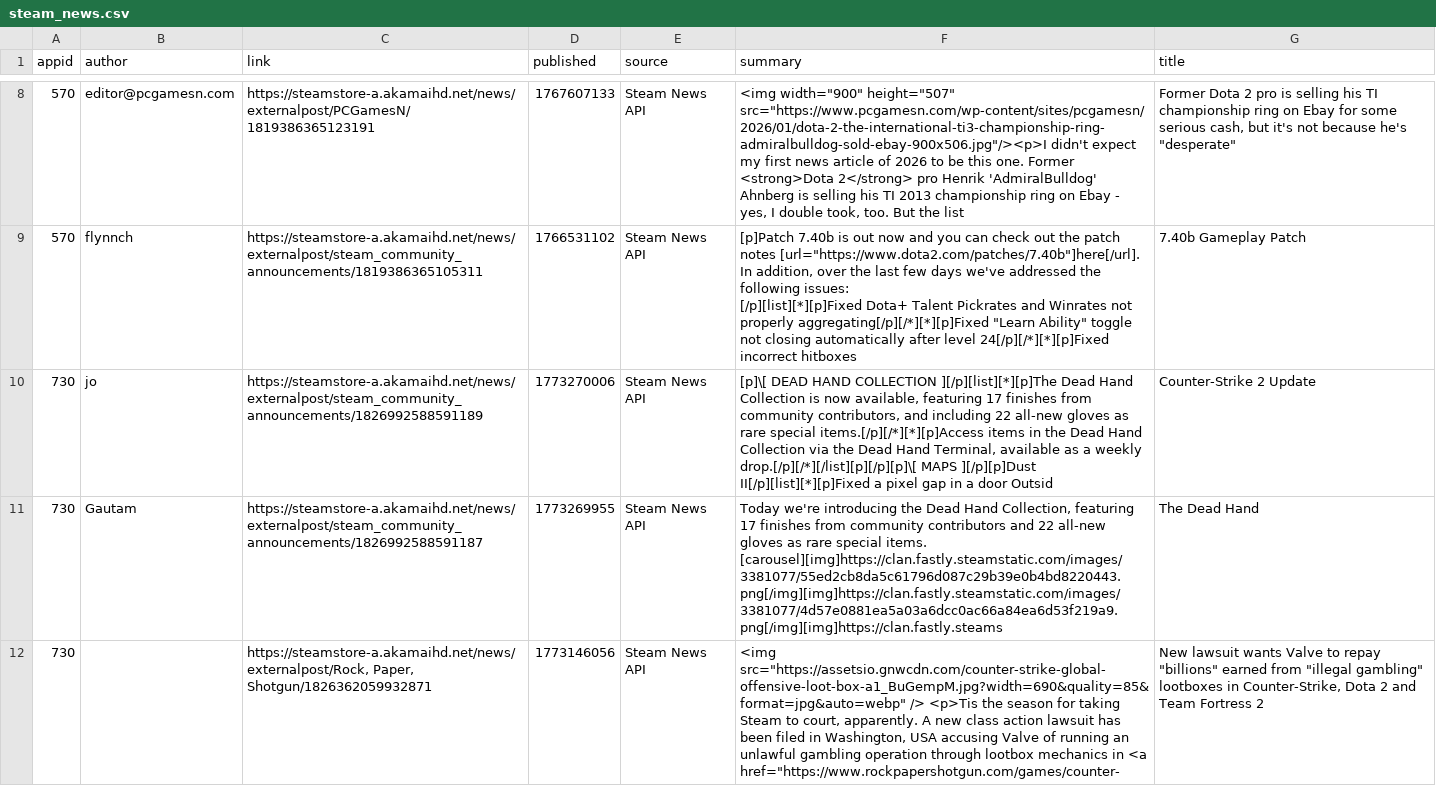
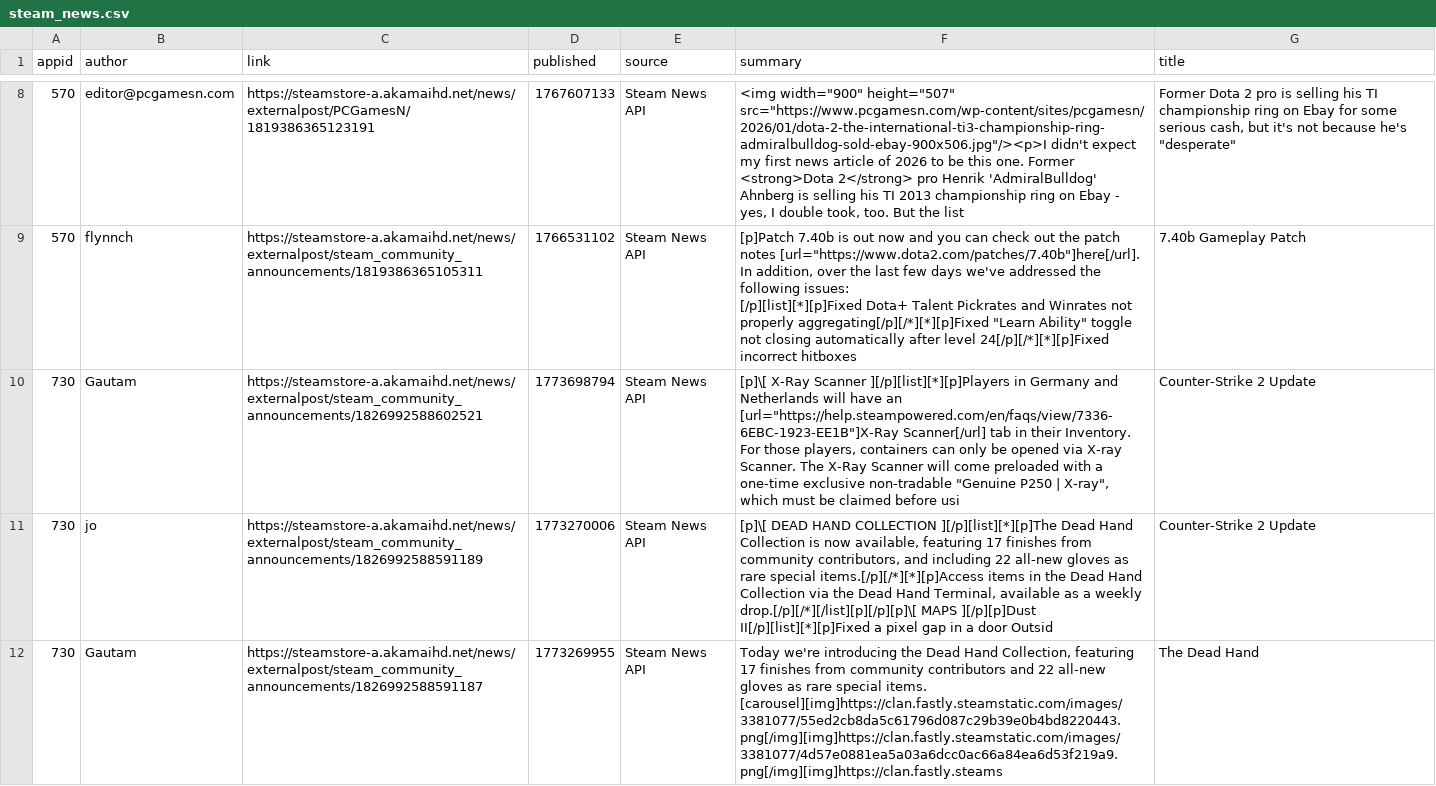
Before and after one commit to BennetttChen/Python-crawl, a CSV file: output/steam_news.csv, drawn as a sheet; only a part is shown, gaps mark what is left out; the shorter side is filled out with more unchanged rows; the diff covers the shown part only; the diff names each change by its address in the sheet, - before the commit and + after, or states it on an @@ line.

```diff
--- a/output/steam_news.csv
+++ b/output/steam_news.csv
+row 10: 730 | Gautam | https://steamstore-a.akamaihd.net/news/externalpost/steam_community_announcements/1826992588602521 | 1773698794 | Steam News API | [p]\[ X-Ray Scanner ][/p][list][*][p]Players in Germany and Netherlands will have an [url="https://help.steampowered.com/en/faqs/view/7336-6EBC-1923-EE1B"]X-Ray Scanner[/url] tab in their Inventory. For those players, containers can only be opened via X-ray Scanner. The X-Ray Scanner will come preloaded with a one-time exclusive non-tradable "Genuine P250 | X-ray", which must be claimed before usi | Counter-Strike 2 Update
```
Also changed, not shown: 1 removed row elsewhere in this file, output/bili_timeline.csv, 4 other files.
